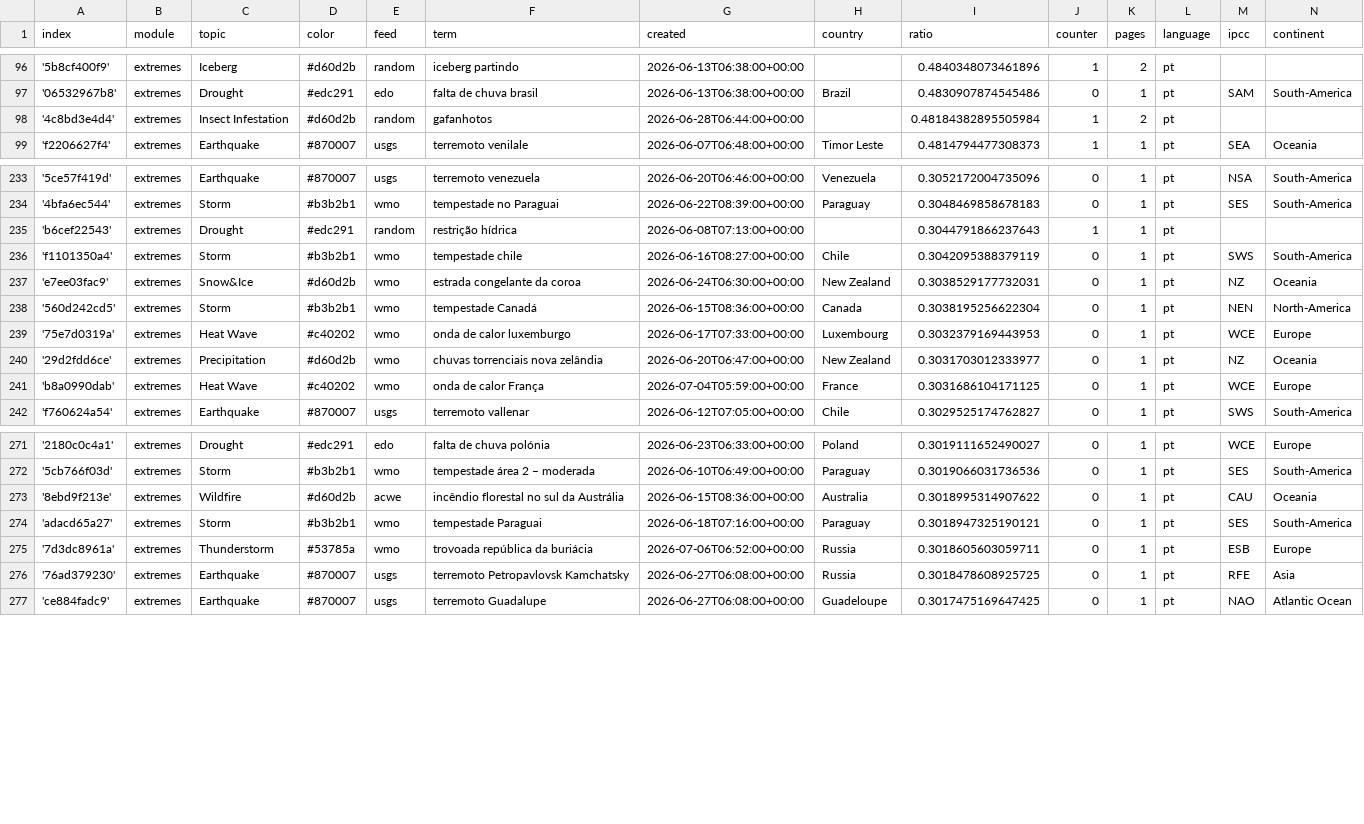
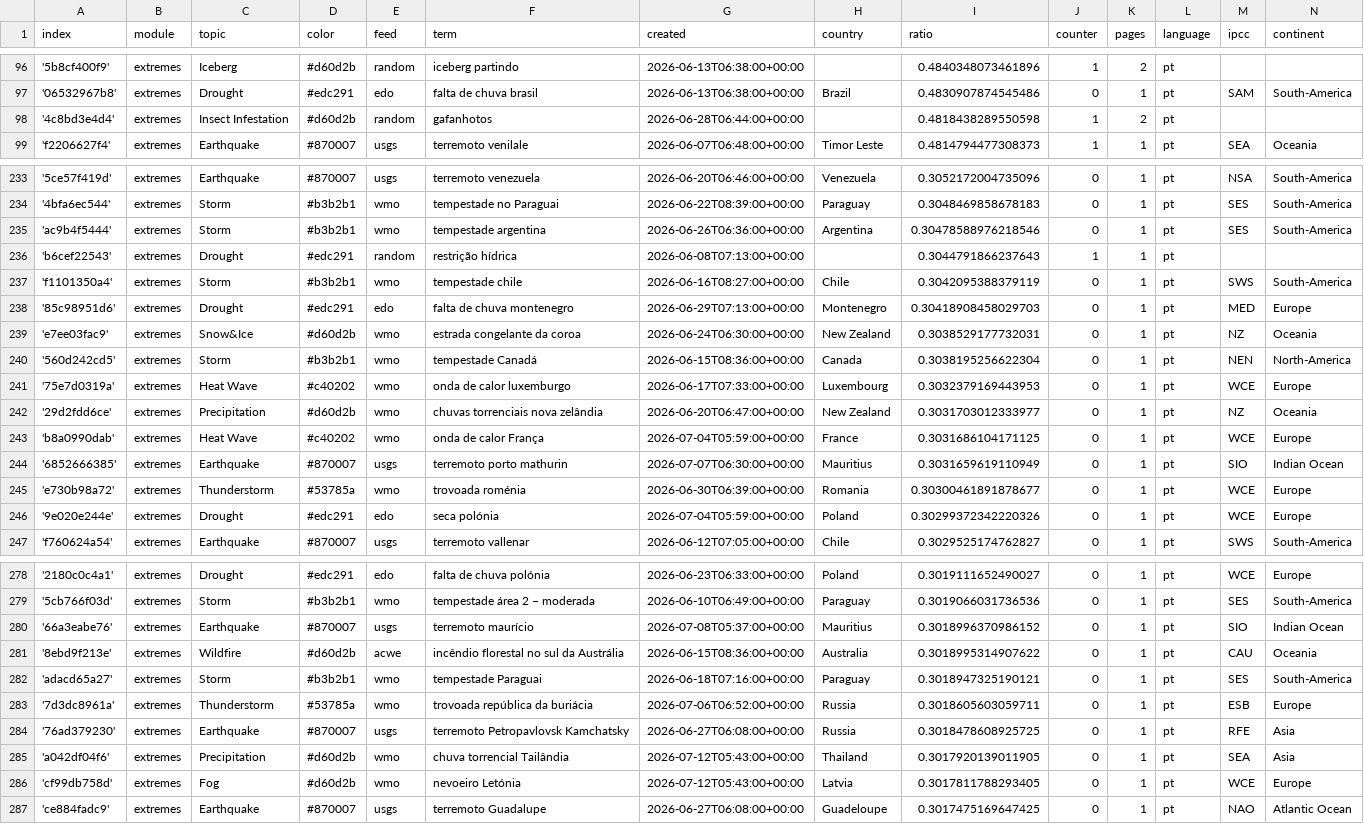
Before and after one commit to jens-news/portoExtremes, a CSV file: terms.csv, drawn as a sheet; only a part is shown, gaps mark what is left out; the diff covers the shown part only.

Commit message:
Commit from GitHub Actions (import:0.0)

```diff
--- a/terms.csv
+++ b/terms.csv
@@ -97,3 +97,3 @@ index,module,topic,color,feed,term,created,country,ratio,counter,pages,language,
 '06532967b8',extremes,Drought,#edc291,edo,falta de chuva brasil,2026-06-13T06:38:00+00:00,Brazil,0.4830907874545486,0,1,pt,SAM,South-America
-'4c8bd3e4d4',extremes,Insect Infestation,#d60d2b,random,gafanhotos,2026-06-28T06:44:00+00:00,,0.48184382895505984,1,2,pt,,
+'4c8bd3e4d4',extremes,Insect Infestation,#d60d2b,random,gafanhotos,2026-06-28T06:44:00+00:00,,0.4818438289550598,1,2,pt,,
 'f2206627f4',extremes,Earthquake,#870007,usgs,terremoto venilale,2026-06-07T06:48:00+00:00,Timor Leste,0.4814794477308373,1,1,pt,SEA,Oceania
@@ -234,4 +234,6 @@ index,module,topic,color,feed,term,created,country,ratio,counter,pages,language,
 '4bfa6ec544',extremes,Storm,#b3b2b1,wmo,tempestade no Paraguai,2026-06-22T08:39:00+00:00,Paraguay,0.3048469858678183,0,1,pt,SES,South-America
+'ac9b4f5444',extremes,Storm,#b3b2b1,wmo,tempestade argentina,2026-06-26T06:36:00+00:00,Argentina,0.30478588976218546,0,1,pt,SES,South-America
 'b6cef22543',extremes,Drought,#edc291,random,restrição hídrica,2026-06-08T07:13:00+00:00,,0.3044791866237643,1,1,pt,,
 'f1101350a4',extremes,Storm,#b3b2b1,wmo,tempestade chile,2026-06-16T08:27:00+00:00,Chile,0.3042095388379119,0,1,pt,SWS,South-America
+'85c98951d6',extremes,Drought,#edc291,edo,falta de chuva montenegro,2026-06-29T07:13:00+00:00,Montenegro,0.30418908458029703,0,1,pt,MED,Europe
 'e7ee03fac9',extremes,Snow&Ice,#d60d2b,wmo,estrada congelante da coroa,2026-06-24T06:30:00+00:00,New Zealand,0.3038529177732031,0,1,pt,NZ,Oceania
@@ -241,2 +243,5 @@ index,module,topic,color,feed,term,created,country,ratio,counter,pages,language,
 'b8a0990dab',extremes,Heat Wave,#c40202,wmo,onda de calor França,2026-07-04T05:59:00+00:00,France,0.3031686104171125,0,1,pt,WCE,Europe
+'6852666385',extremes,Earthquake,#870007,usgs,terremoto porto mathurin,2026-07-07T06:30:00+00:00,Mauritius,0.3031659619110949,0,1,pt,SIO,Indian Ocean
+'e730b98a72',extremes,Thunderstorm,#53785a,wmo,trovoada roménia,2026-06-30T06:39:00+00:00,Romania,0.30300461891878677,0,1,pt,WCE,Europe
+'9e020e244e',extremes,Drought,#edc291,edo,seca polónia,2026-07-04T05:59:00+00:00,Poland,0.30299372342220326,0,1,pt,WCE,Europe
 'f760624a54',extremes,Earthquake,#870007,usgs,terremoto vallenar,2026-06-12T07:05:00+00:00,Chile,0.3029525174762827,0,1,pt,SWS,South-America
@@ -272,2 +279,3 @@ index,module,topic,color,feed,term,created,country,ratio,counter,pages,language,
 '5cb766f03d',extremes,Storm,#b3b2b1,wmo,tempestade área 2 – moderada,2026-06-10T06:49:00+00:00,Paraguay,0.3019066031736536,0,1,pt,SES,South-America
+'66a3eabe76',extremes,Earthquake,#870007,usgs,terremoto maurício,2026-07-08T05:37:00+00:00,Mauritius,0.3018996370986152,0,1,pt,SIO,Indian Ocean
 '8ebd9f213e',extremes,Wildfire,#d60d2b,acwe,incêndio florestal no sul da Austrália,2026-06-15T08:36:00+00:00,Australia,0.3018995314907622,0,1,pt,CAU,Oceania
@@ -276,2 +284,4 @@ index,module,topic,color,feed,term,created,country,ratio,counter,pages,language,
 '76ad379230',extremes,Earthquake,#870007,usgs,terremoto Petropavlovsk Kamchatsky,2026-06-27T06:08:00+00:00,Russia,0.3018478608925725,0,1,pt,RFE,Asia
+'a042df04f6',extremes,Precipitation,#d60d2b,wmo,chuva torrencial Tailândia,2026-07-12T05:43:00+00:00,Thailand,0.3017920139011905,0,1,pt,SEA,Asia
+'cf99db758d',extremes,Fog,#d60d2b,wmo,nevoeiro Letónia,2026-07-12T05:43:00+00:00,Latvia,0.3017811788293405,0,1,pt,WCE,Europe
 'ce884fadc9',extremes,Earthquake,#870007,usgs,terremoto Guadalupe,2026-06-27T06:08:00+00:00,Guadeloupe,0.3017475169647425,0,1,pt,NAO,Atlantic Ocean
```
Also changed, not shown: 2 added rows elsewhere in this file.
